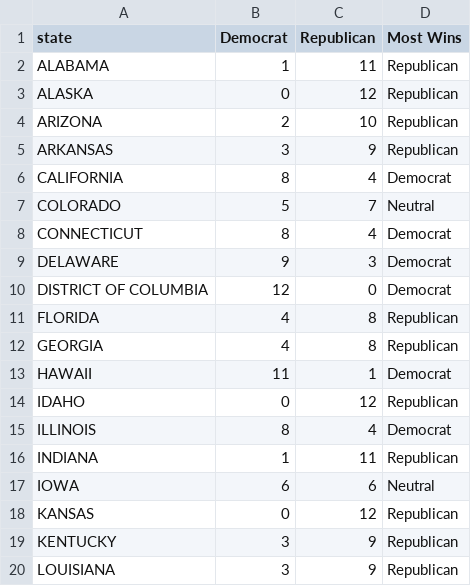
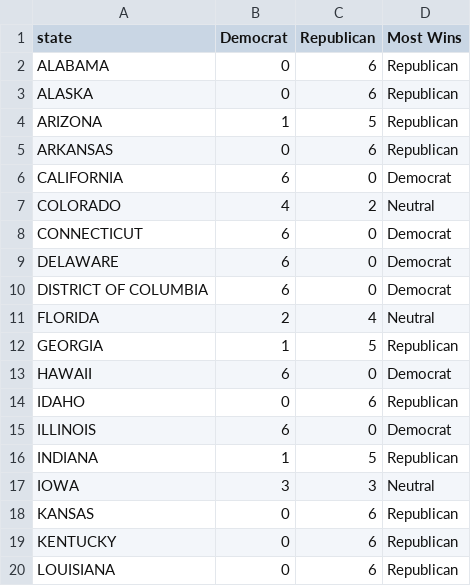
Before and after one commit to minmincg/ElectricCar_Analysis, a CSV file: Resources/state_party_counts.csv, drawn as a sheet; only a part is shown; the diff covers the shown part only.

```diff
--- a/Resources/state_party_counts.csv
+++ b/Resources/state_party_counts.csv
@@ -1,20 +1,20 @@
 state,Democrat,Republican,Most Wins
-ALABAMA,1,11,Republican
-ALASKA,0,12,Republican
-ARIZONA,2,10,Republican
-ARKANSAS,3,9,Republican
-CALIFORNIA,8,4,Democrat
-COLORADO,5,7,Neutral
-CONNECTICUT,8,4,Democrat
-DELAWARE,9,3,Democrat
-DISTRICT OF COLUMBIA,12,0,Democrat
-FLORIDA,4,8,Republican
-GEORGIA,4,8,Republican
-HAWAII,11,1,Democrat
-IDAHO,0,12,Republican
-ILLINOIS,8,4,Democrat
-INDIANA,1,11,Republican
-IOWA,6,6,Neutral
-KANSAS,0,12,Republican
-KENTUCKY,3,9,Republican
-LOUISIANA,3,9,Republican
+ALABAMA,0,6,Republican
+ALASKA,0,6,Republican
+ARIZONA,1,5,Republican
+ARKANSAS,0,6,Republican
+CALIFORNIA,6,0,Democrat
+COLORADO,4,2,Neutral
+CONNECTICUT,6,0,Democrat
+DELAWARE,6,0,Democrat
+DISTRICT OF COLUMBIA,6,0,Democrat
+FLORIDA,2,4,Neutral
+GEORGIA,1,5,Republican
+HAWAII,6,0,Democrat
+IDAHO,0,6,Republican
+ILLINOIS,6,0,Democrat
+INDIANA,1,5,Republican
+IOWA,3,3,Neutral
+KANSAS,0,6,Republican
+KENTUCKY,0,6,Republican
+LOUISIANA,0,6,Republican
```
Also changed, not shown: 61 edited cells elsewhere in this file, 16 other files.
